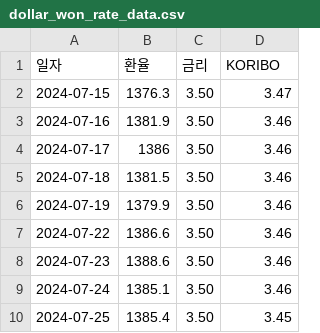
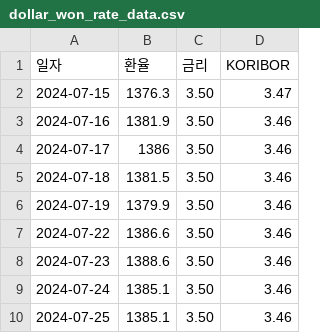
Before and after one commit to ssun-ko/price-monitoring-flutter, a CSV file: data/dollar_won_rate_data.csv, drawn as a sheet.

```diff
--- a/data/dollar_won_rate_data.csv
+++ b/data/dollar_won_rate_data.csv
@@ -1,2 +1,2 @@
-일자,환율,금리,KORIBO
+일자,환율,금리,KORIBOR
 2024-07-15,1376.3,3.50,3.47
@@ -9,2 +9,2 @@
 2024-07-24,1385.1,3.50,3.46
-2024-07-25,1385.4,3.50,3.45
+2024-07-25,1385.1,3.50,3.46
```
Also changed, not shown: data/daily_no_metal_data.csv, 1 other file.
